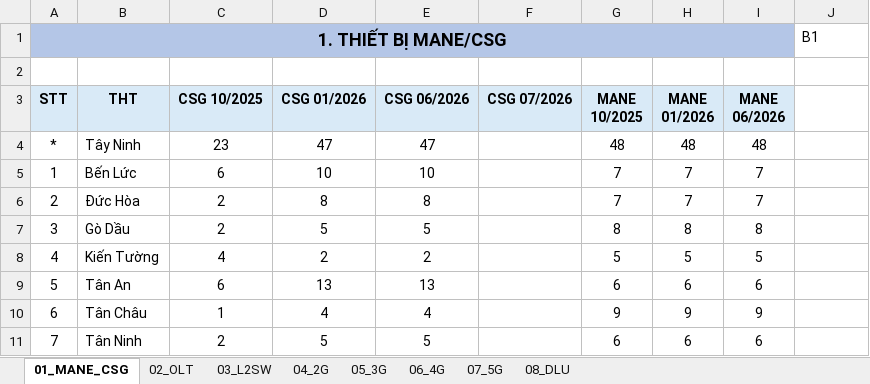
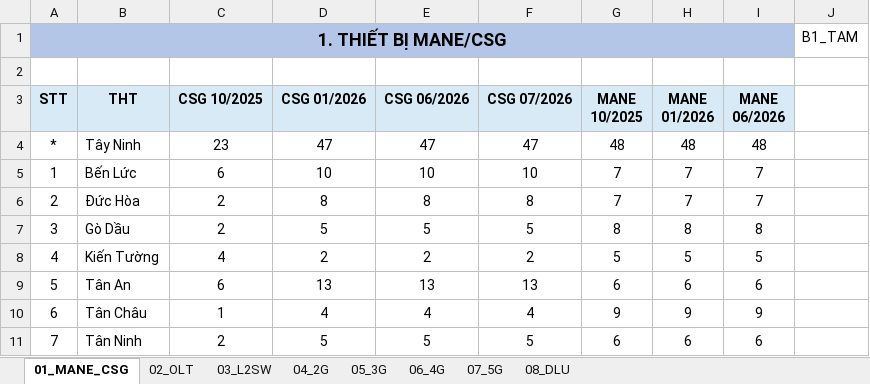
Before and after one commit to nguyenminhquy/VNPT-TAYNINH-REPORT, an Excel workbook: data sample/DATA SAMPLE THANG/9.HIỆN TRẠNG THIẾT BỊ_TÂM.xlsx, sheet 01_MANE_CSG, drawn as a sheet; values as stored, in another font and other column widths than the file's, no borders; the diff names each change by its address in the sheet, - before the commit and + after, or states it on an @@ line.

```diff
--- a/data sample/DATA SAMPLE THANG/9.HIỆN TRẠNG THIẾT BỊ_TÂM.xlsx (sheet 01_MANE_CSG)
+++ b/data sample/DATA SAMPLE THANG/9.HIỆN TRẠNG THIẾT BỊ_TÂM.xlsx (sheet 01_MANE_CSG)
-J1: B1
+J1: B1_TAM
-F4 (CSG 07/2026): (empty)
+F4 (CSG 07/2026): 47
-F5 (CSG 07/2026): (empty)
+F5 (CSG 07/2026): 10
-F6 (CSG 07/2026): (empty)
+F6 (CSG 07/2026): 8
-F7 (CSG 07/2026): (empty)
+F7 (CSG 07/2026): 5
-F8 (CSG 07/2026): (empty)
+F8 (CSG 07/2026): 2
-F9 (CSG 07/2026): (empty)
+F9 (CSG 07/2026): 13
-F10 (CSG 07/2026): (empty)
+F10 (CSG 07/2026): 4
-F11 (CSG 07/2026): (empty)
+F11 (CSG 07/2026): 5
```
Also changed, not shown: sheet 07_5G, sheet 03_L2SW, sheet 05_3G, sheet 06_4G, sheet 02_OLT, sheet 08_DLU, 59 other files.
